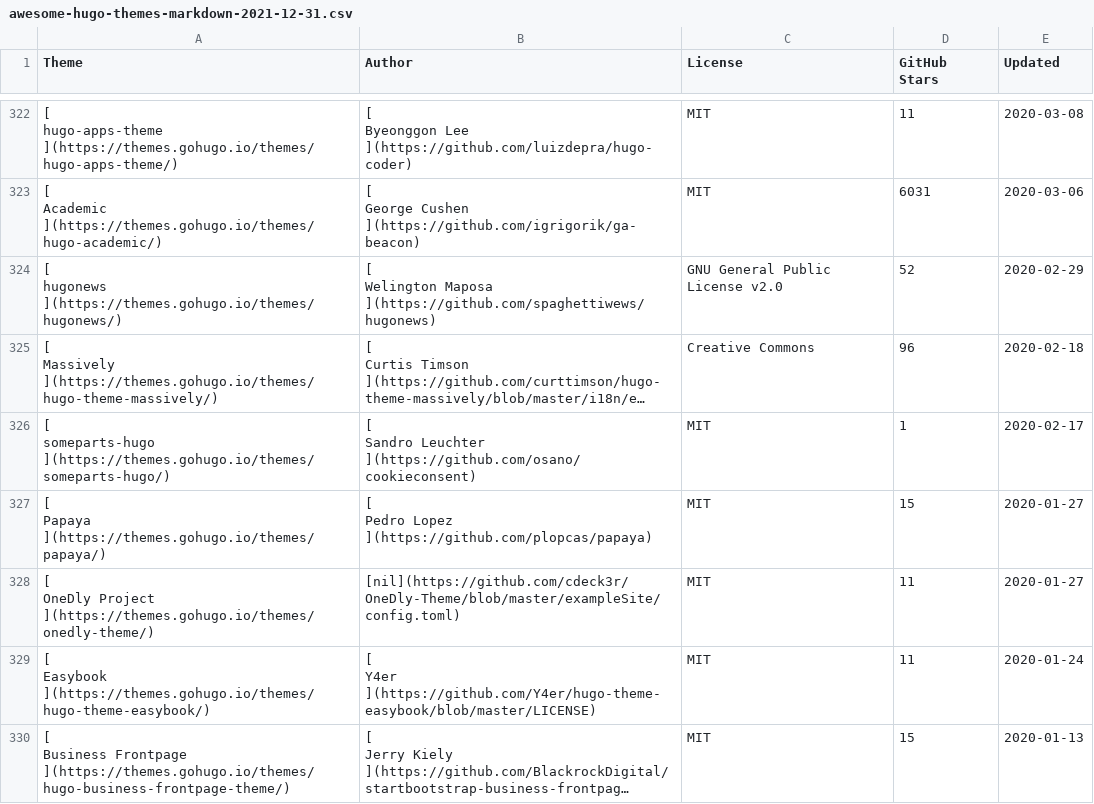
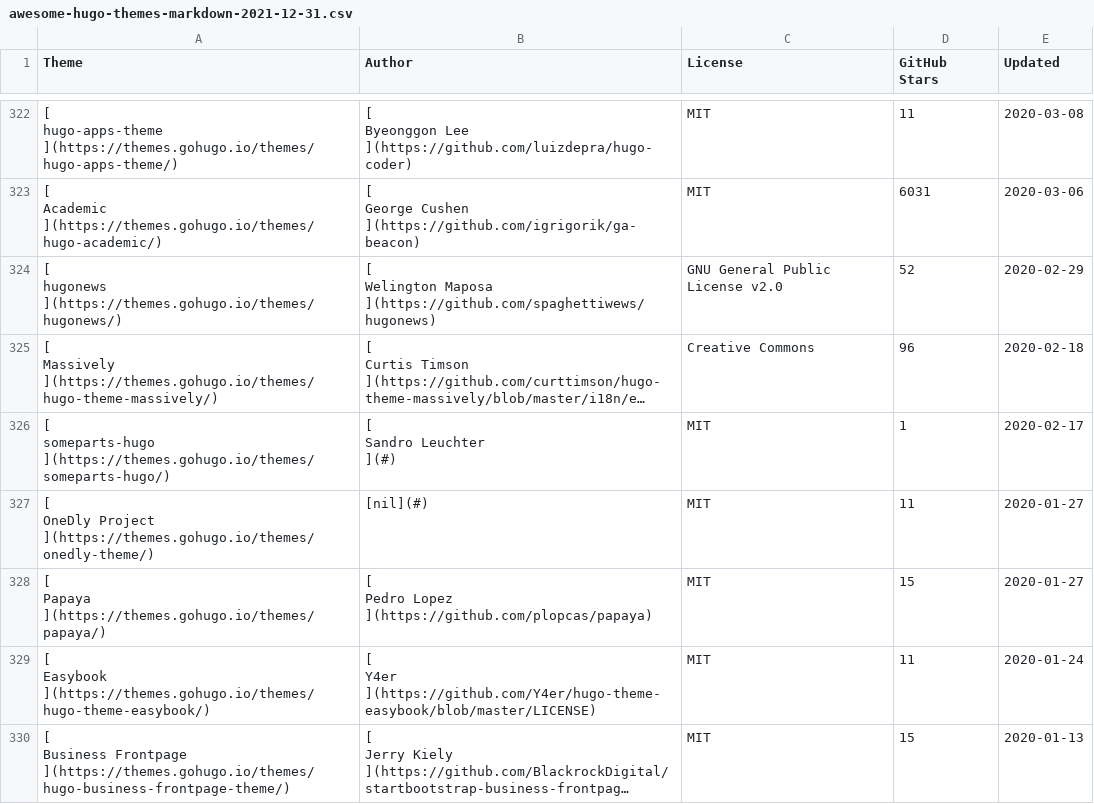
Before and after one commit to QIN2DIM/awesome-hugo-themes, a CSV file: src/database/awesome-hugo-themes-markdown-2021-12-31.csv, drawn as a sheet; only a part is shown, gaps mark what is left out; long unchanged cells end in …; removed rows and columns are numbered as before the commit, all else as after; ↵ is a line break in a cell; the diff covers the shown part only; the diff names each change by its address in the sheet, - before the commit and + after, or states it on an @@ line.

```diff
--- a/src/database/awesome-hugo-themes-markdown-2021-12-31.csv
+++ b/src/database/awesome-hugo-themes-markdown-2021-12-31.csv
-B326 (Author): [ ↵ Sandro Leuchter ↵ ](https://github.com/osano/cookieconsent)
+B326 (Author): [ ↵ Sandro Leuchter ↵ ](#)
+row 327: [ ↵ OneDly Project ↵ ](https://themes.gohugo.io/themes/onedly-theme/) | [nil](#) | MIT | 11 | 2020-01-27
-row 328: [ ↵ OneDly Project ↵ ](https://themes.gohugo.io/themes/onedly-theme/) | [nil](https://github.com/cdeck3r/OneDly-Theme/blob/master/exampleSite/config.toml) | MIT | 11 | 2020-01-27
```
Also changed, not shown: 1 added row, 1 removed row, 8 moved rows and 68 edited cells elsewhere in this file, src/database/awesome-hugo-themes-2021-12-31.csv, src/database/cache/SHOW-2021-12-31.csv, 3 other files.
